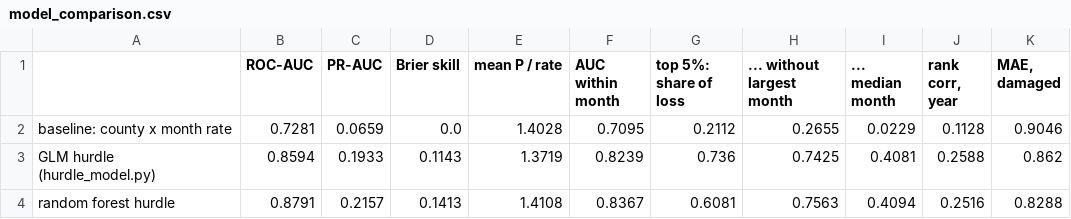
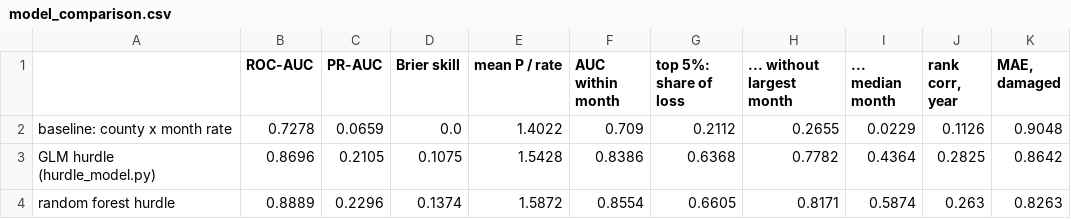
Before and after one commit to AAA-zzZZ/CSE472-Project-2, a CSV file: results/model_comparison.csv, drawn as a sheet; only a part is shown; the diff covers the shown part only.

```diff
--- a/results/model_comparison.csv
+++ b/results/model_comparison.csv
@@ -1,4 +1,4 @@
 ,ROC-AUC,PR-AUC,Brier skill,mean P / rate,AUC within month,top 5%: share of loss,... without largest month,... median month,"rank corr, year","MAE, damaged"
-baseline: county x month rate,0.7281,0.0659,0.0,1.4028,0.7095,0.2112,0.2655,0.0229,0.1128,0.9046
-GLM hurdle (hurdle_model.py),0.8594,0.1933,0.1143,1.3719,0.8239,0.736,0.7425,0.4081,0.2588,0.862
-random forest hurdle,0.8791,0.2157,0.1413,1.4108,0.8367,0.6081,0.7563,0.4094,0.2516,0.8288
+baseline: county x month rate,0.7278,0.0659,0.0,1.4022,0.709,0.2112,0.2655,0.0229,0.1126,0.9048
+GLM hurdle (hurdle_model.py),0.8696,0.2105,0.1075,1.5428,0.8386,0.6368,0.7782,0.4364,0.2825,0.8642
+random forest hurdle,0.8889,0.2296,0.1374,1.5872,0.8554,0.6605,0.8171,0.5874,0.263,0.8263
```
Also changed, not shown: 26 edited cells elsewhere in this file, results/hurdle_scores.csv, 14 other files.
